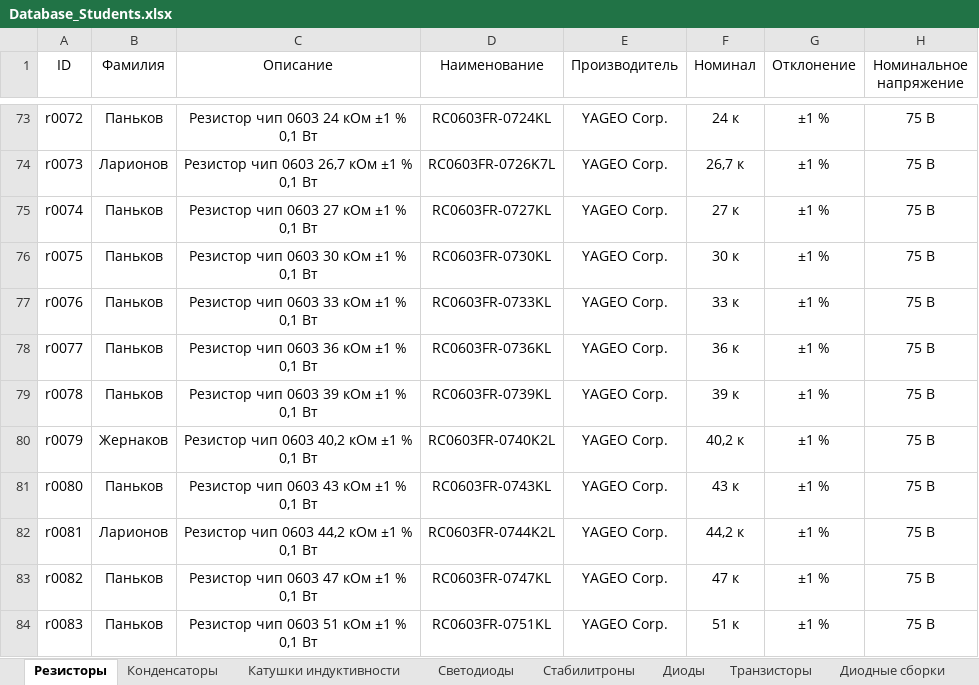
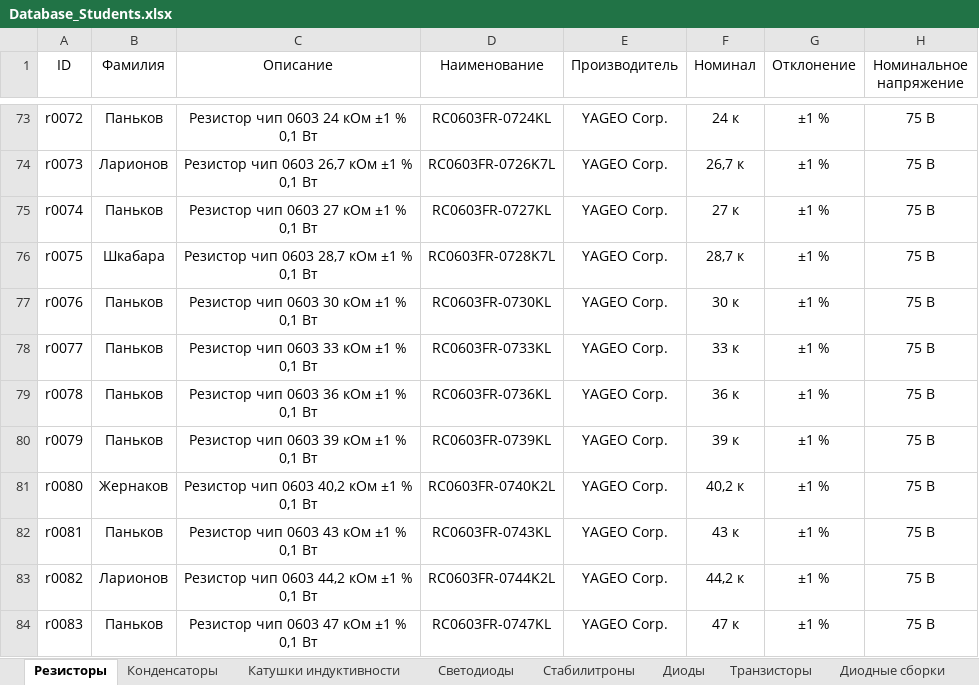
Before and after one commit to TonyCooT/Altium_BEng, an Excel workbook: library/Database_Students.xlsx, sheet Резисторы, drawn as a sheet; only a part is shown, gaps mark what is left out; values as stored, in another font and other column widths than the file's, no borders; the diff covers the shown part only; the diff names each change by its address in the sheet, - before the commit and + after, or states it on an @@ line.

Commit message:
Добавил компоненты в таблицу
Резисторы: RC0603FR-075M36L, RC0603FR-0728K7L, RC0603FR-07140KL
Конденсатор: MAL214699607E3
Диод: MBR0530T1G
Двунаправленные диодные сборки: 8.0SMDJ14CA, 8.0SMDJ45CA, 8.0SMDJ58CA
Преобразователь напряжения LMR64010XMF/NOPB

```diff
--- a/library/Database_Students.xlsx (sheet Резисторы)
+++ b/library/Database_Students.xlsx (sheet Резисторы)
-B76 (Фамилия): Паньков
+B76 (Фамилия): Шкабара
-C76 (Описание): Резистор чип 0603 30 кОм ±1 % 0,1 Вт
+C76 (Описание): Резистор чип 0603 28,7 кОм ±1 % 0,1 Вт
-D76 (Наименование): RC0603FR-0730KL
+D76 (Наименование): RC0603FR-0728K7L
-F76 (Номинал): 30 к
+F76 (Номинал): 28,7 к
-C77 (Описание): Резистор чип 0603 33 кОм ±1 % 0,1 Вт
+C77 (Описание): Резистор чип 0603 30 кОм ±1 % 0,1 Вт
-D77 (Наименование): RC0603FR-0733KL
+D77 (Наименование): RC0603FR-0730KL
-F77 (Номинал): 33 к
+F77 (Номинал): 30 к
-C78 (Описание): Резистор чип 0603 36 кОм ±1 % 0,1 Вт
+C78 (Описание): Резистор чип 0603 33 кОм ±1 % 0,1 Вт
-D78 (Наименование): RC0603FR-0736KL
+D78 (Наименование): RC0603FR-0733KL
-F78 (Номинал): 36 к
+F78 (Номинал): 33 к
-C79 (Описание): Резистор чип 0603 39 кОм ±1 % 0,1 Вт
+C79 (Описание): Резистор чип 0603 36 кОм ±1 % 0,1 Вт
-D79 (Наименование): RC0603FR-0739KL
+D79 (Наименование): RC0603FR-0736KL
-F79 (Номинал): 39 к
+F79 (Номинал): 36 к
-B80 (Фамилия): Жернаков
+B80 (Фамилия): Паньков
-C80 (Описание): Резистор чип 0603 40,2 кОм ±1 % 0,1 Вт
+C80 (Описание): Резистор чип 0603 39 кОм ±1 % 0,1 Вт
-D80 (Наименование): RC0603FR-0740K2L
+D80 (Наименование): RC0603FR-0739KL
-F80 (Номинал): 40,2 к
+F80 (Номинал): 39 к
-B81 (Фамилия): Паньков
+B81 (Фамилия): Жернаков
-C81 (Описание): Резистор чип 0603 43 кОм ±1 % 0,1 Вт
+C81 (Описание): Резистор чип 0603 40,2 кОм ±1 % 0,1 Вт
-D81 (Наименование): RC0603FR-0743KL
+D81 (Наименование): RC0603FR-0740K2L
-F81 (Номинал): 43 к
+F81 (Номинал): 40,2 к
-B82 (Фамилия): Ларионов
+B82 (Фамилия): Паньков
-C82 (Описание): Резистор чип 0603 44,2 кОм ±1 % 0,1 Вт
+C82 (Описание): Резистор чип 0603 43 кОм ±1 % 0,1 Вт
-D82 (Наименование): RC0603FR-0744K2L
+D82 (Наименование): RC0603FR-0743KL
-F82 (Номинал): 44,2 к
+F82 (Номинал): 43 к
-B83 (Фамилия): Паньков
+B83 (Фамилия): Ларионов
-C83 (Описание): Резистор чип 0603 47 кОм ±1 % 0,1 Вт
+C83 (Описание): Резистор чип 0603 44,2 кОм ±1 % 0,1 Вт
-D83 (Наименование): RC0603FR-0747KL
+D83 (Наименование): RC0603FR-0744K2L
-F83 (Номинал): 47 к
+F83 (Номинал): 44,2 к
-C84 (Описание): Резистор чип 0603 51 кОм ±1 % 0,1 Вт
+C84 (Описание): Резистор чип 0603 47 кОм ±1 % 0,1 Вт
-D84 (Наименование): RC0603FR-0751KL
+D84 (Наименование): RC0603FR-0747KL
-F84 (Номинал): 51 к
+F84 (Номинал): 47 к
```
Also changed, not shown: 3 added rows and 150 edited cells elsewhere in this sheet, sheet Диодные сборки, sheet Диоды, sheet Конденсаторы, sheet Преобразователи напряжения, sheet Разъемы.
